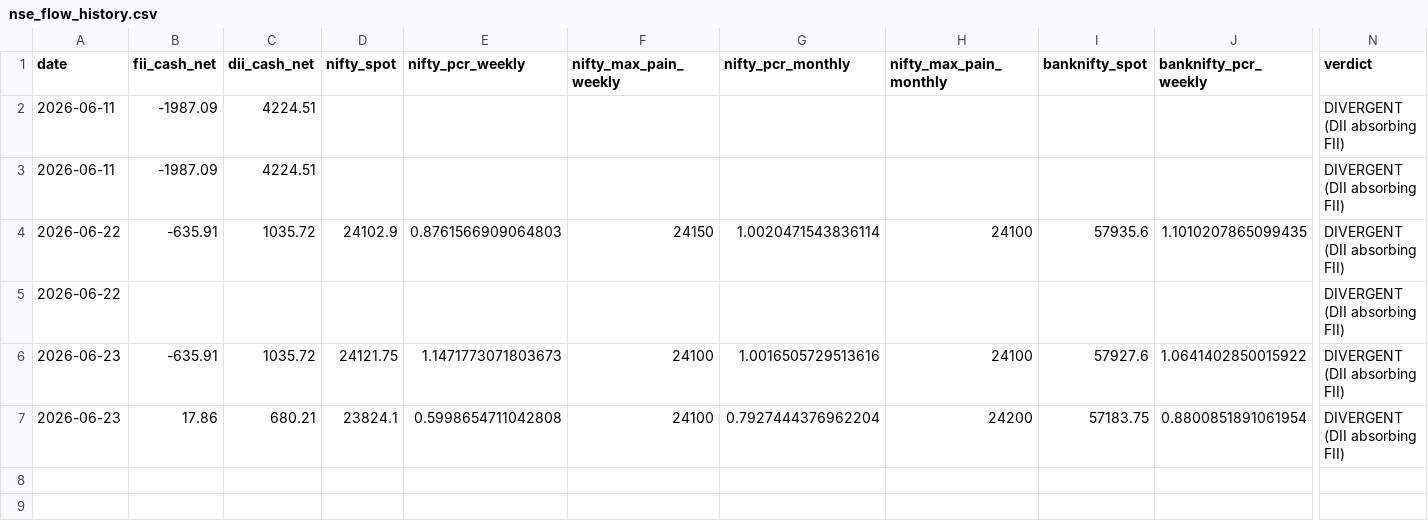
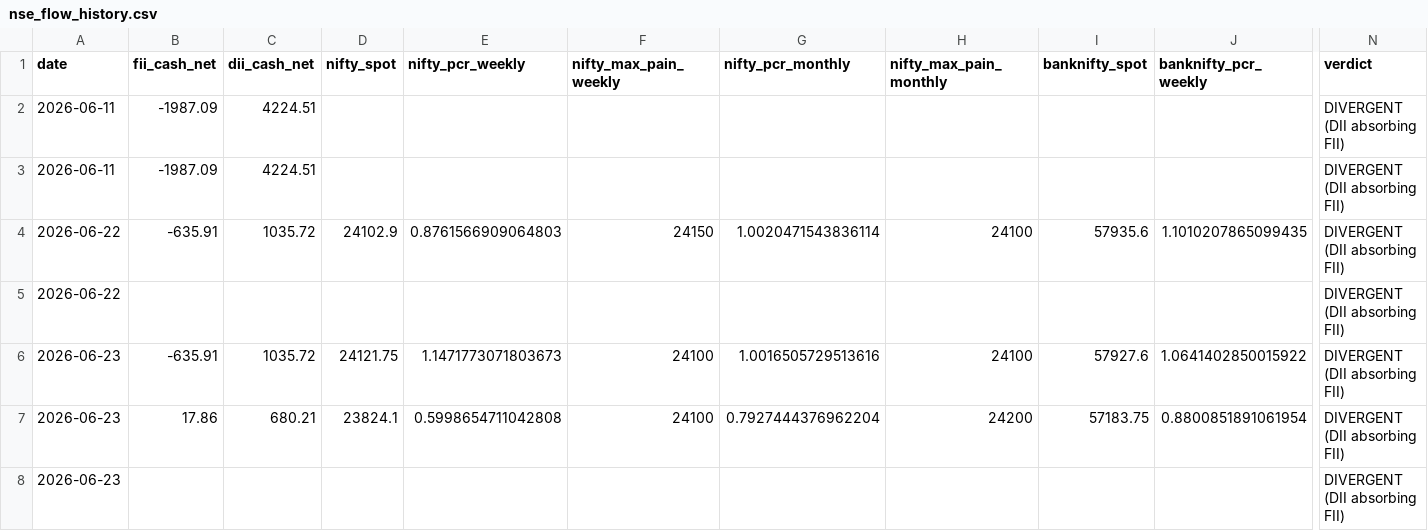
Before and after one commit to samrendr/nse-institutional-flow, a CSV file: data/nse_flow_history.csv, drawn as a sheet; only a part is shown, gaps mark what is left out; rows hold the shown columns only; the diff names each change by its address in the sheet, - before the commit and + after, or states it on an @@ line.

```diff
--- a/data/nse_flow_history.csv
+++ b/data/nse_flow_history.csv
+row 8: 2026-06-23 |  |  |  |  |  |  |  |  |  | DIVERGENT (DII absorbing FII)
```
Also changed, not shown: 1 other file.
